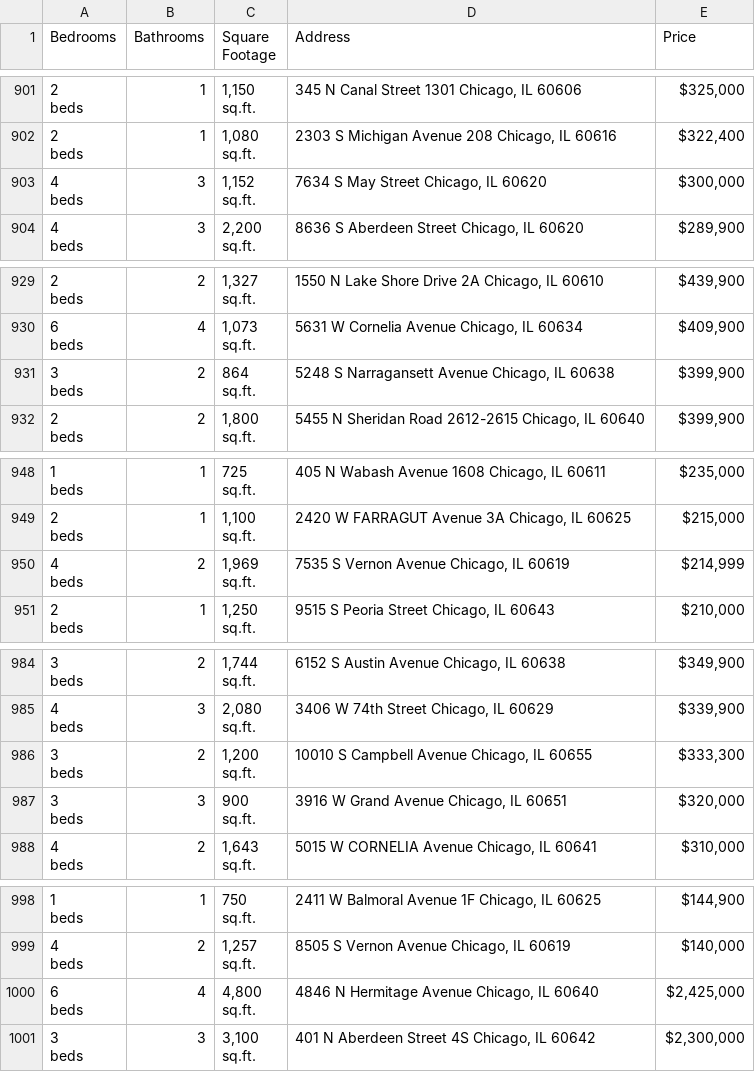
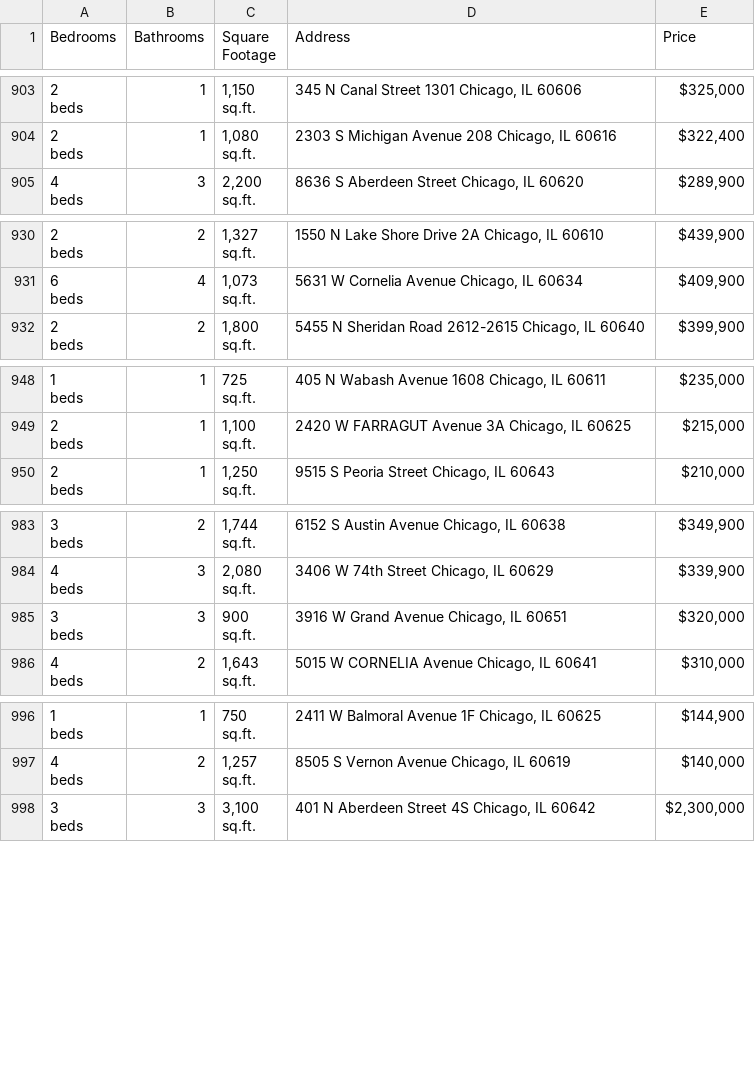
Before and after one commit to bilooo-web/webscraping_project_real_estate, a CSV file: raw_data.csv, drawn as a sheet; only a part is shown, gaps mark what is left out; removed rows and columns are numbered as before the commit, all else as after; ↵ is a line break in a cell; the diff covers the shown part only; the diff names each change by its address in the sheet, - before the commit and + after, or states it on an @@ line.

```diff
--- a/raw_data.csv
+++ b/raw_data.csv
-row 903: 4 ↵ beds | 3 | 1,152 ↵ sq.ft. | 7634 S May Street Chicago, IL 60620 | $300,000
-row 931: 3 ↵ beds | 2 | 864 ↵ sq.ft. | 5248 S Narragansett Avenue Chicago, IL 60638 | $399,900
-row 950: 4 ↵ beds | 2 | 1,969 ↵ sq.ft. | 7535 S Vernon Avenue Chicago, IL 60619 | $214,999
-row 986: 3 ↵ beds | 2 | 1,200 ↵ sq.ft. | 10010 S Campbell Avenue Chicago, IL 60655 | $333,300
-row 1000: 6 ↵ beds | 4 | 4,800 ↵ sq.ft. | 4846 N Hermitage Avenue Chicago, IL 60640 | $2,425,000
```
Also changed, not shown: 11 added rows, 6 removed rows, 4 moved rows and 4 edited cells elsewhere in this file, cleaned_data.csv.
